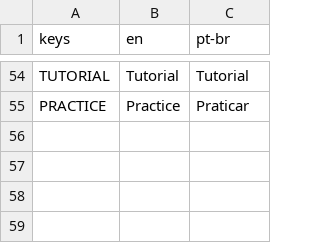
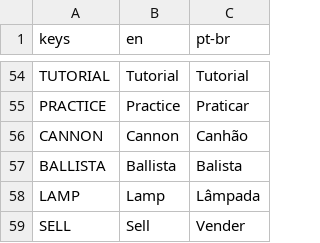
Before and after one commit to vega-star/lightkeepers, a CSV file: assets/lang/lightkeepers.csv, drawn as a sheet; only a part is shown, gaps mark what is left out; the diff names each change by its address in the sheet, - before the commit and + after, or states it on an @@ line.

Commit message:
Add more translations

```diff
--- a/assets/lang/lightkeepers.csv
+++ b/assets/lang/lightkeepers.csv
+row 56: CANNON | Cannon | Canhão
+row 57: BALLISTA | Ballista | Balista
+row 58: LAMP | Lamp | Lâmpada
+row 59: SELL | Sell | Vender
```
Also changed, not shown: 13 other files.
